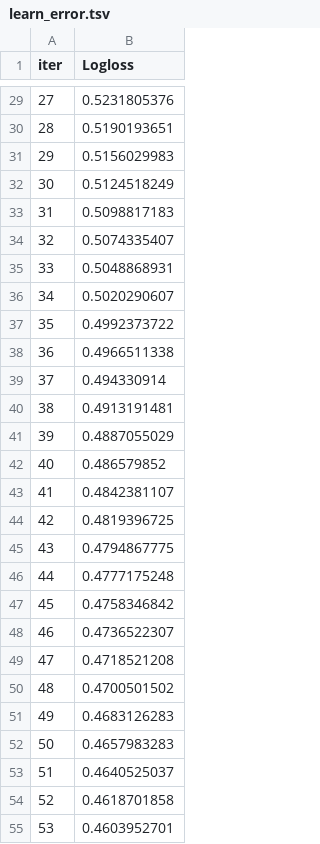
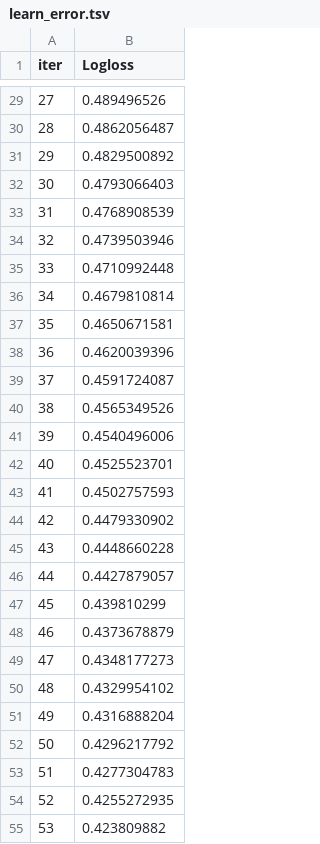
Before and after one commit to shahidqureshi01/AI, a TSV file: M4_Feature_Eng/01. Robust ML/catboost_info/learn_error.tsv, drawn as a sheet; only a part is shown, gaps mark what is left out; the diff covers the shown part only.

```diff
--- a/M4_Feature_Eng/01. Robust ML/catboost_info/learn_error.tsv
+++ b/M4_Feature_Eng/01. Robust ML/catboost_info/learn_error.tsv
@@ -29,27 +29,27 @@ iter	Logloss
-27	0.5231805376
-28	0.5190193651
-29	0.5156029983
-30	0.5124518249
-31	0.5098817183
-32	0.5074335407
-33	0.5048868931
-34	0.5020290607
-35	0.4992373722
-36	0.4966511338
-37	0.494330914
-38	0.4913191481
-39	0.4887055029
-40	0.486579852
-41	0.4842381107
-42	0.4819396725
-43	0.4794867775
-44	0.4777175248
-45	0.4758346842
-46	0.4736522307
-47	0.4718521208
-48	0.4700501502
-49	0.4683126283
-50	0.4657983283
-51	0.4640525037
-52	0.4618701858
-53	0.4603952701
+27	0.489496526
+28	0.4862056487
+29	0.4829500892
+30	0.4793066403
+31	0.4768908539
+32	0.4739503946
+33	0.4710992448
+34	0.4679810814
+35	0.4650671581
+36	0.4620039396
+37	0.4591724087
+38	0.4565349526
+39	0.4540496006
+40	0.4525523701
+41	0.4502757593
+42	0.4479330902
+43	0.4448660228
+44	0.4427879057
+45	0.439810299
+46	0.4373678879
+47	0.4348177273
+48	0.4329954102
+49	0.4316888204
+50	0.4296217792
+51	0.4277304783
+52	0.4255272935
+53	0.423809882
```
Also changed, not shown: 73 edited cells elsewhere in this file, M4_Feature_Eng/01. Robust ML/catboost_info/time_left.tsv, 4 other files.
